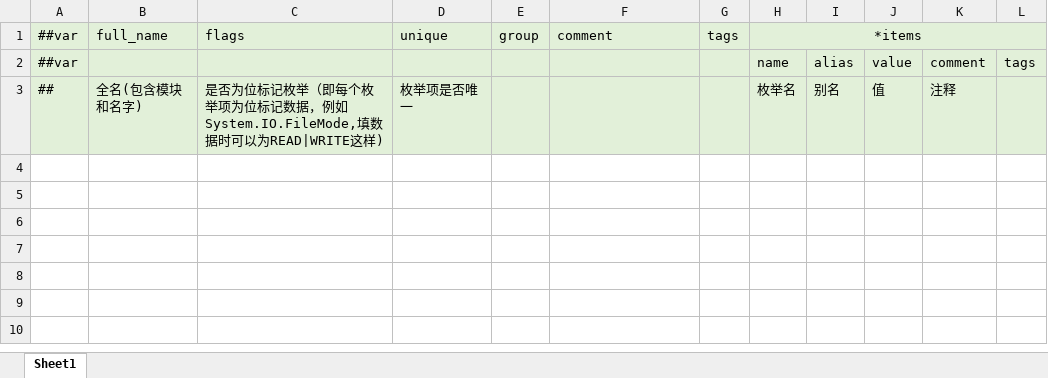
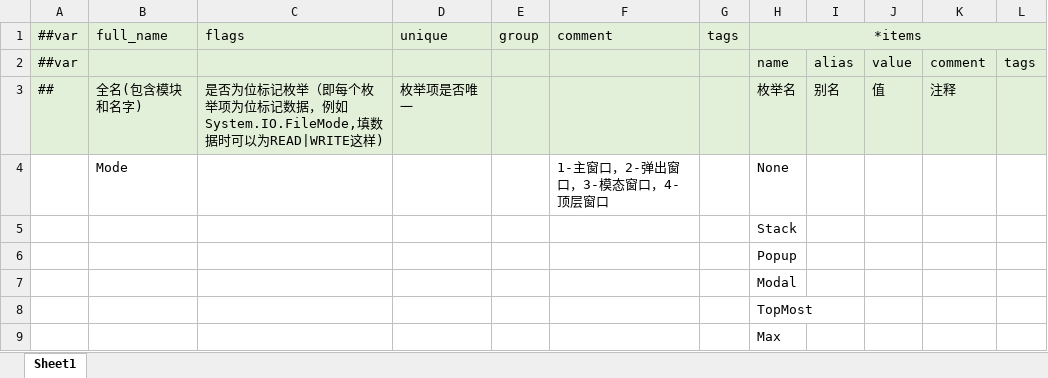
Before and after one commit to XihOfFy/XIHFrameWork, an Excel workbook: LubanTmpl/Datas/__enums__.xlsx, sheet Sheet1, drawn as a sheet; values as stored, in another font and other column widths than the file's, no borders; the diff names each change by its address in the sheet, - before the commit and + after, or states it on an @@ line.

```diff
--- a/LubanTmpl/Datas/__enums__.xlsx (sheet Sheet1)
+++ b/LubanTmpl/Datas/__enums__.xlsx (sheet Sheet1)
+row 4:  | Mode |  |  |  | 1-主窗口，2-弹出窗口，3-模态窗口，4-顶层窗口 |  | None
+row 5:  |  |  |  |  |  |  | Stack
+row 6:  |  |  |  |  |  |  | Popup
+row 7:  |  |  |  |  |  |  | Modal
+row 8:  |  |  |  |  |  |  | TopMost
+row 9:  |  |  |  |  |  |  | Max
```
Also changed, not shown: LubanTmpl/Datas/ui_param.xlsx, 24 other files.
